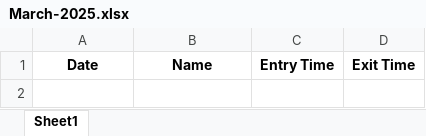
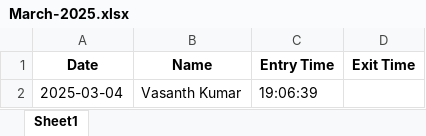
Before and after one commit to Sakthivel223/Face_Attendance_System-using-opencv, an Excel workbook: AttendanceData/March-2025.xlsx, sheet Sheet1, drawn as a sheet; values as stored, in another font and other column widths than the file's, no borders; the diff names each change by its address in the sheet, - before the commit and + after, or states it on an @@ line.

```diff
--- a/AttendanceData/March-2025.xlsx (sheet Sheet1)
+++ b/AttendanceData/March-2025.xlsx (sheet Sheet1)
+row 2: 2025-03-04 | Vasanth Kumar | 19:06:39
```
Also changed, not shown: 5 other files.
